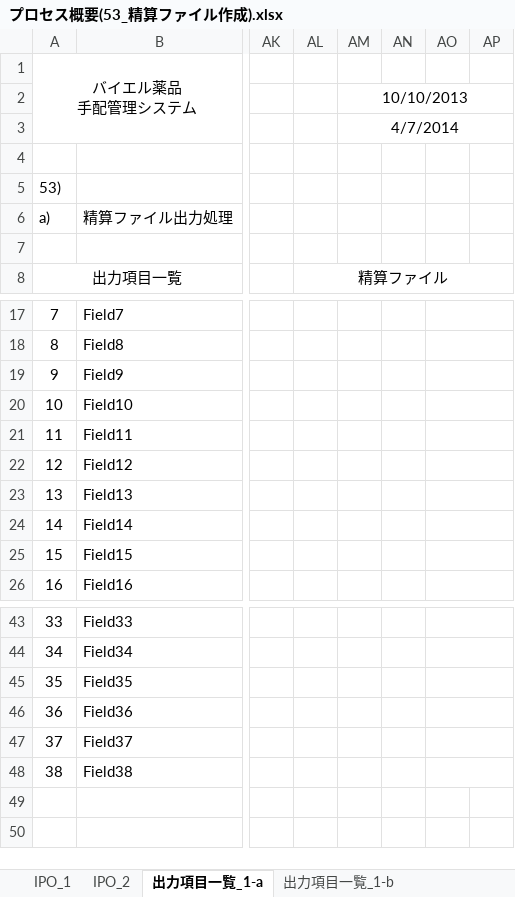
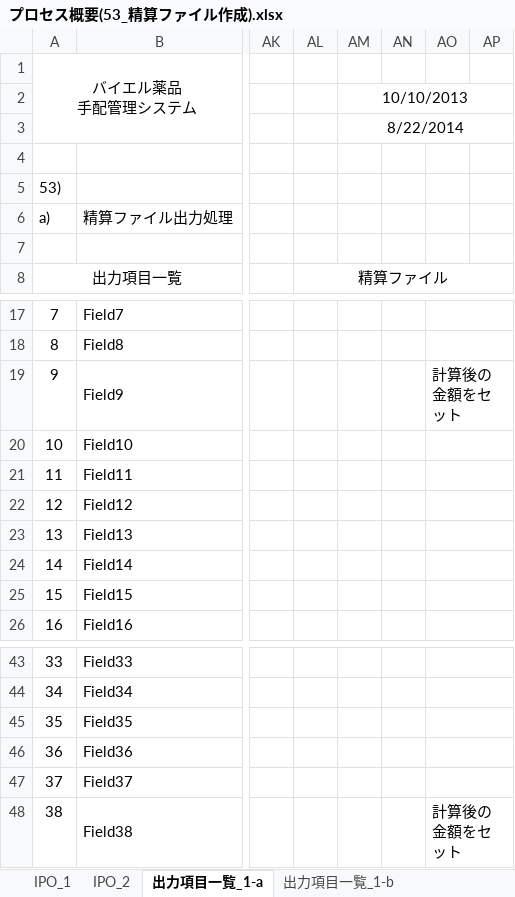
Before and after one commit to MakoYamada/pj_monolith, an Excel workbook: 20 開発資料/03.詳細設計/プロセス概要(53_精算ファイル作成).xlsx, sheet 出力項目一覧_1-a, drawn as a sheet; only a part is shown, gaps mark what is left out; values as stored, in another font and other column widths than the file's, no borders; the diff names each change by its address in the sheet, - before the commit and + after, or states it on an @@ line.

Commit message:
計算後の金額をセットしている項目に説明を追記

```diff
--- a/20 開発資料/03.詳細設計/プロセス概要(53_精算ファイル作成).xlsx (sheet 出力項目一覧_1-a)
+++ b/20 開発資料/03.詳細設計/プロセス概要(53_精算ファイル作成).xlsx (sheet 出力項目一覧_1-a)
-AM3: 4/7/2014
+AM3: 8/22/2014
-AO19: (empty)
+AO19: 計算後の金額をセット
-AO48: (empty)
+AO48: 計算後の金額をセット
```
